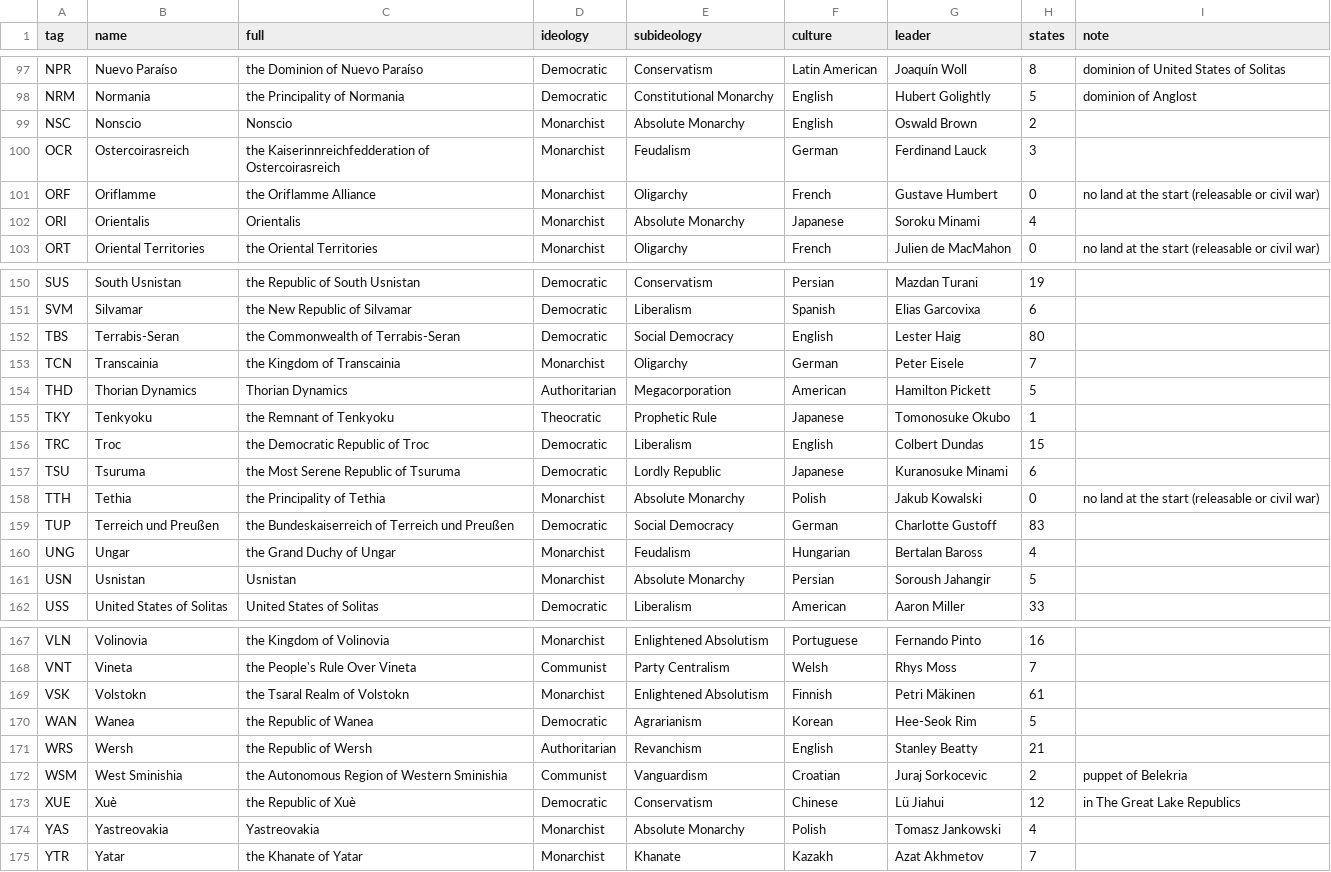
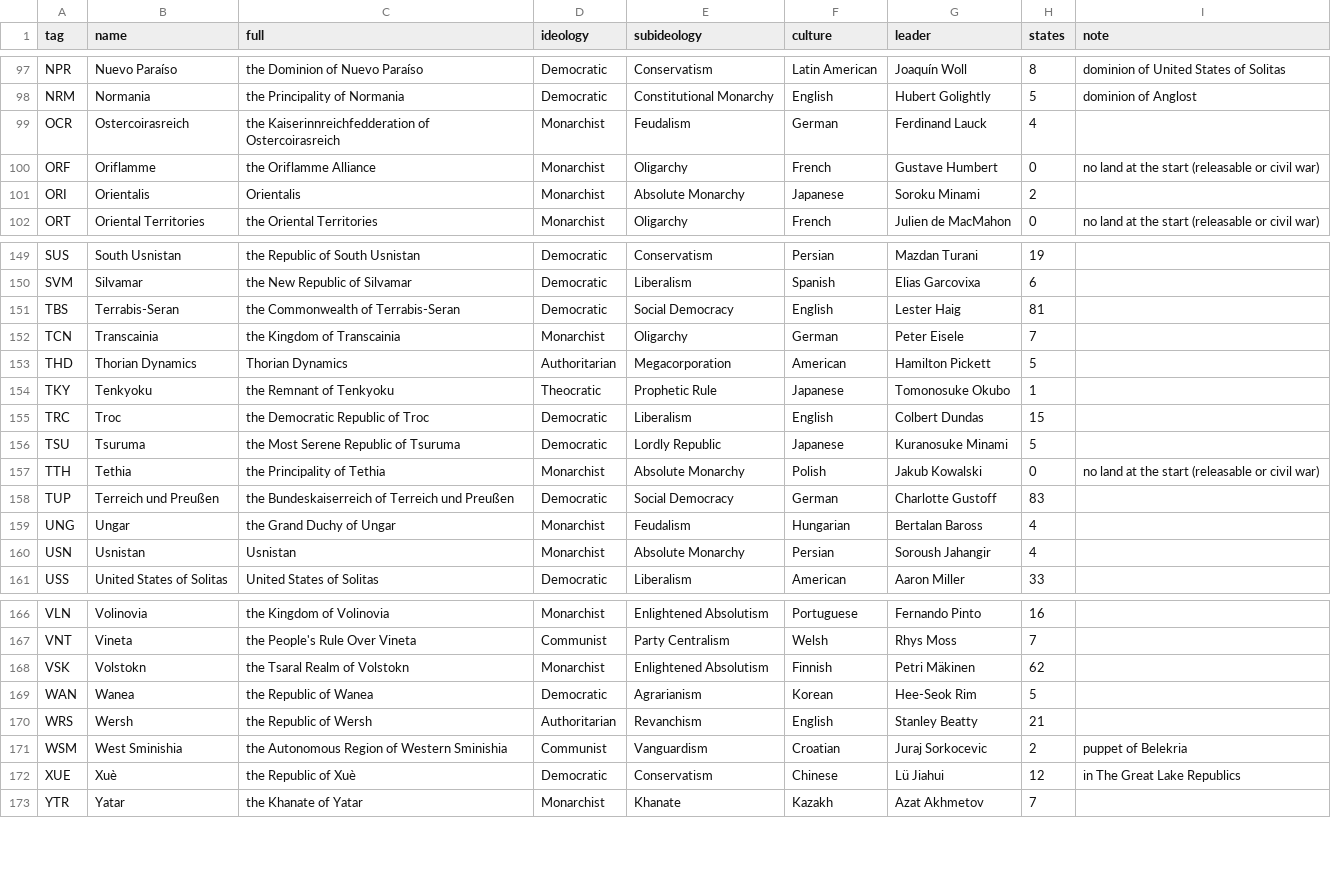
Before and after one commit to Rouental/Valsora-HOI4, a CSV file: dist/countries.csv, drawn as a sheet; only a part is shown, gaps mark what is left out; the diff covers the shown part only.

```diff
--- a/dist/countries.csv
+++ b/dist/countries.csv
@@ -98,6 +98,5 @@ NPR,Nuevo Paraíso,the Dominion of Nuevo Paraíso,Democratic,Conservatism,Latin
 NRM,Normania,the Principality of Normania,Democratic,Constitutional Monarchy,English,Hubert Golightly,5,dominion of Anglost
-NSC,Nonscio,Nonscio,Monarchist,Absolute Monarchy,English,Oswald Brown,2,
-OCR,Ostercoirasreich,the Kaiserinnreichfedderation of Ostercoirasreich,Monarchist,Feudalism,German,Ferdinand Lauck,3,
+OCR,Ostercoirasreich,the Kaiserinnreichfedderation of Ostercoirasreich,Monarchist,Feudalism,German,Ferdinand Lauck,4,
 ORF,Oriflamme,the Oriflamme Alliance,Monarchist,Oligarchy,French,Gustave Humbert,0,no land at the start (releasable or civil war)
-ORI,Orientalis,Orientalis,Monarchist,Absolute Monarchy,Japanese,Soroku Minami,4,
+ORI,Orientalis,Orientalis,Monarchist,Absolute Monarchy,Japanese,Soroku Minami,2,
 ORT,Oriental Territories,the Oriental Territories,Monarchist,Oligarchy,French,Julien de MacMahon,0,no land at the start (releasable or civil war)
@@ -151,3 +150,3 @@ SUS,South Usnistan,the Republic of South Usnistan,Democratic,Conservatism,Persia
 SVM,Silvamar,the New Republic of Silvamar,Democratic,Liberalism,Spanish,Elias Garcovixa,6,
-TBS,Terrabis-Seran,the Commonwealth of Terrabis-Seran,Democratic,Social Democracy,English,Lester Haig,80,
+TBS,Terrabis-Seran,the Commonwealth of Terrabis-Seran,Democratic,Social Democracy,English,Lester Haig,81,
 TCN,Transcainia,the Kingdom of Transcainia,Monarchist,Oligarchy,German,Peter Eisele,7,
@@ -156,3 +155,3 @@ TKY,Tenkyoku,the Remnant of Tenkyoku,Theocratic,Prophetic Rule,Japanese,Tomonosu
 TRC,Troc,the Democratic Republic of Troc,Democratic,Liberalism,English,Colbert Dundas,15,
-TSU,Tsuruma,the Most Serene Republic of Tsuruma,Democratic,Lordly Republic,Japanese,Kuranosuke Minami,6,
+TSU,Tsuruma,the Most Serene Republic of Tsuruma,Democratic,Lordly Republic,Japanese,Kuranosuke Minami,5,
 TTH,Tethia,the Principality of Tethia,Monarchist,Absolute Monarchy,Polish,Jakub Kowalski,0,no land at the start (releasable or civil war)
@@ -160,3 +159,3 @@ TUP,Terreich und Preußen,the Bundeskaiserreich of Terreich und Preußen,Democra
 UNG,Ungar,the Grand Duchy of Ungar,Monarchist,Feudalism,Hungarian,Bertalan Baross,4,
-USN,Usnistan,Usnistan,Monarchist,Absolute Monarchy,Persian,Soroush Jahangir,5,
+USN,Usnistan,Usnistan,Monarchist,Absolute Monarchy,Persian,Soroush Jahangir,4,
 USS,United States of Solitas,United States of Solitas,Democratic,Liberalism,American,Aaron Miller,33,
@@ -168,3 +167,3 @@ VLN,Volinovia,the Kingdom of Volinovia,Monarchist,Enlightened Absolutism,Portugu
 VNT,Vineta,the People's Rule Over Vineta,Communist,Party Centralism,Welsh,Rhys Moss,7,
-VSK,Volstokn,the Tsaral Realm of Volstokn,Monarchist,Enlightened Absolutism,Finnish,Petri Mäkinen,61,
+VSK,Volstokn,the Tsaral Realm of Volstokn,Monarchist,Enlightened Absolutism,Finnish,Petri Mäkinen,62,
 WAN,Wanea,the Republic of Wanea,Democratic,Agrarianism,Korean,Hee-Seok Rim,5,
@@ -173,3 +172,2 @@ WSM,West Sminishia,the Autonomous Region of Western Sminishia,Communist,Vanguard
 XUE,Xuè,the Republic of Xuè,Democratic,Conservatism,Chinese,Lü Jiahui,12,in The Great Lake Republics
-YAS,Yastreovakia,Yastreovakia,Monarchist,Absolute Monarchy,Polish,Tomasz Jankowski,4,
 YTR,Yatar,the Khanate of Yatar,Monarchist,Khanate,Kazakh,Azat Akhmetov,7,
```
Also changed, not shown: 2 edited cells elsewhere in this file, 7 other files.
